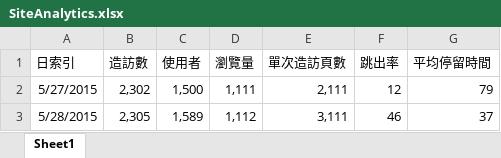
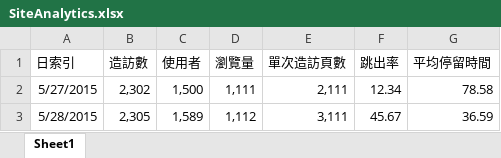
Before and after one commit to lxh2014/gigade-net, an Excel workbook: Admin.gigade/Template/SiteAnalytics/SiteAnalytics.xlsx, sheet Sheet1, drawn as a sheet; values as stored, in another font and other column widths than the file's, no borders; the diff names each change by its address in the sheet, - before the commit and + after, or states it on an @@ line.

```diff
--- a/Admin.gigade/Template/SiteAnalytics/SiteAnalytics.xlsx (sheet Sheet1)
+++ b/Admin.gigade/Template/SiteAnalytics/SiteAnalytics.xlsx (sheet Sheet1)
-F2 (跳出率): 12
+F2 (跳出率): 12.34
-G2 (平均停留時間): 79
+G2 (平均停留時間): 78.58
-F3 (跳出率): 46
+F3 (跳出率): 45.67
-G3 (平均停留時間): 37
+G3 (平均停留時間): 36.59
```
Also changed, not shown: 1 other file.
